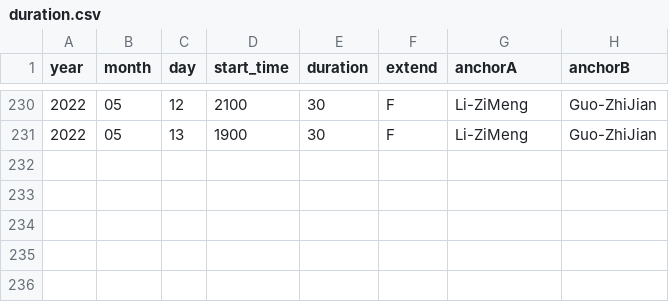
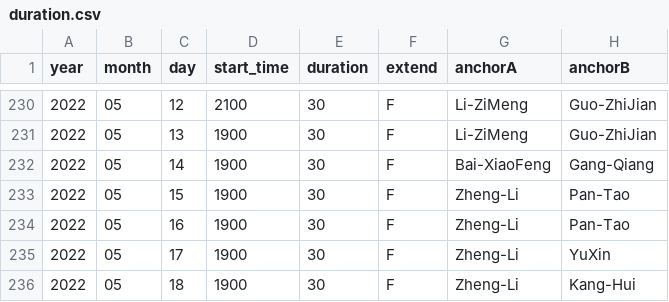
Before and after one commit to xueke114/XinWenLianBo, a CSV file: duration.csv, drawn as a sheet; only a part is shown, gaps mark what is left out; the diff names each change by its address in the sheet, - before the commit and + after, or states it on an @@ line.

Commit message:
提交2022/05/14--18
郑丽阿姨真是标兵啊，已经连续4天主持了😮

```diff
--- a/duration.csv
+++ b/duration.csv
+row 232: 2022 | 05 | 14 | 1900 | 30 | F | Bai-XiaoFeng | Gang-Qiang
+row 233: 2022 | 05 | 15 | 1900 | 30 | F | Zheng-Li | Pan-Tao
+row 234: 2022 | 05 | 16 | 1900 | 30 | F | Zheng-Li | Pan-Tao
+row 235: 2022 | 05 | 17 | 1900 | 30 | F | Zheng-Li | YuXin
+row 236: 2022 | 05 | 18 | 1900 | 30 | F | Zheng-Li | Kang-Hui
```
